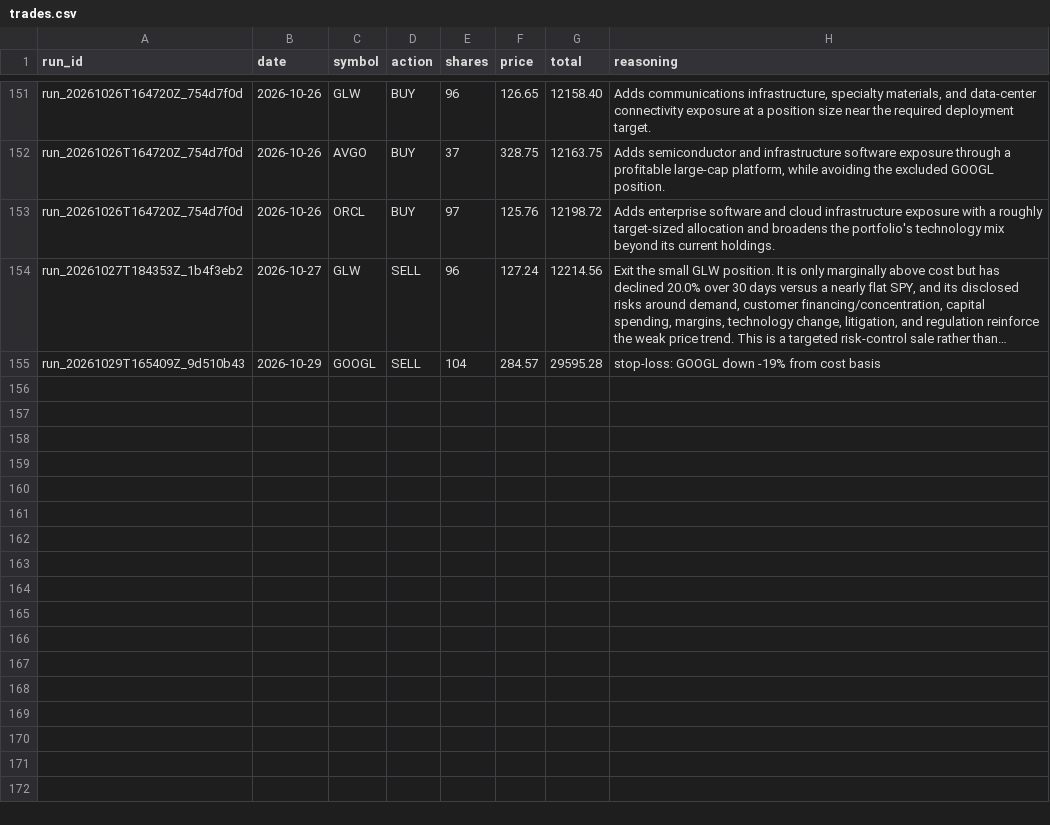
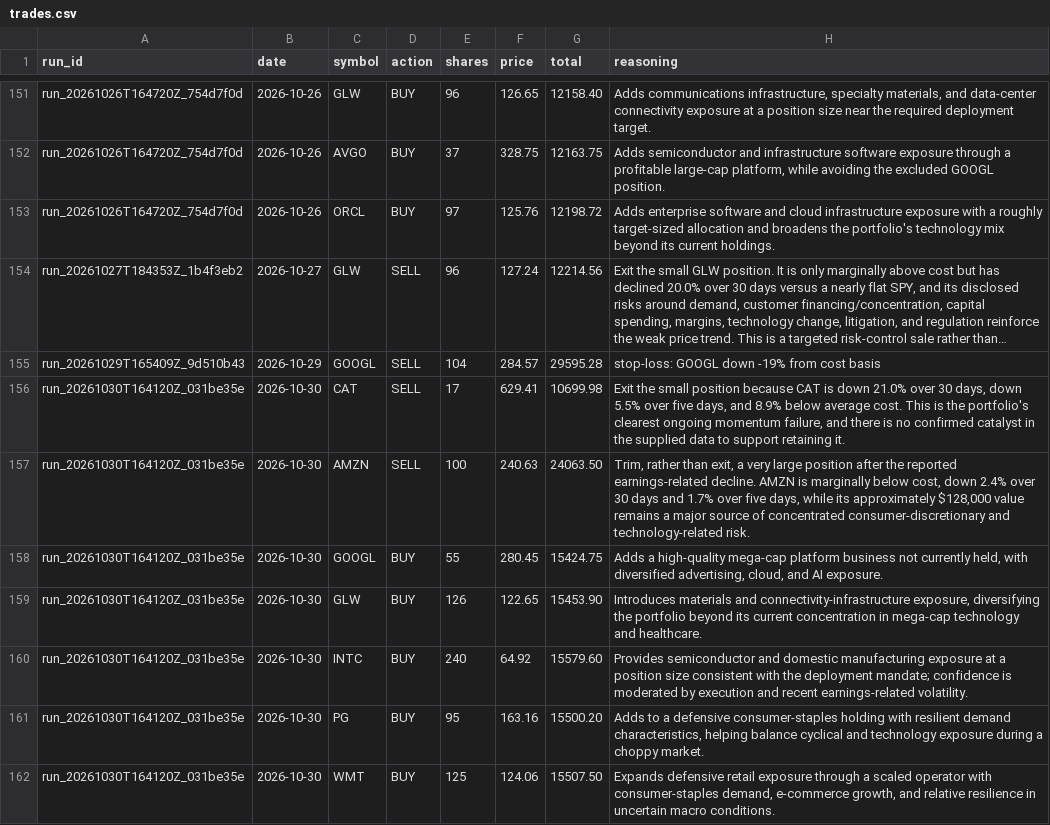
Before and after one commit to pradnyaw25/ai-portfolio-manager, a CSV file: data/trades.csv, drawn as a sheet; only a part is shown, gaps mark what is left out; long unchanged cells end in …; the diff names each change by its address in the sheet, - before the commit and + after, or states it on an @@ line.

```diff
--- a/data/trades.csv
+++ b/data/trades.csv
+row 156: run_20261030T164120Z_031be35e | 2026-10-30 | CAT | SELL | 17 | 629.41 | 10699.98 | Exit the small position because CAT is down 21.0% over 30 days, down 5.5% over five days, and 8.9% below average cost. This is the portfolio's clearest ongoing momentum failure, and there is no confirmed catalyst in the supplied data to support retaining it.
+row 157: run_20261030T164120Z_031be35e | 2026-10-30 | AMZN | SELL | 100 | 240.63 | 24063.50 | Trim, rather than exit, a very large position after the reported earnings-related decline. AMZN is marginally below cost, down 2.4% over 30 days and 1.7% over five days, while its approximately $128,000 value remains a major source of concentrated consumer-discretionary and technology-related risk.
+row 158: run_20261030T164120Z_031be35e | 2026-10-30 | GOOGL | BUY | 55 | 280.45 | 15424.75 | Adds a high-quality mega-cap platform business not currently held, with diversified advertising, cloud, and AI exposure.
+row 159: run_20261030T164120Z_031be35e | 2026-10-30 | GLW | BUY | 126 | 122.65 | 15453.90 | Introduces materials and connectivity-infrastructure exposure, diversifying the portfolio beyond its current concentration in mega-cap technology and healthcare.
+row 160: run_20261030T164120Z_031be35e | 2026-10-30 | INTC | BUY | 240 | 64.92 | 15579.60 | Provides semiconductor and domestic manufacturing exposure at a position size consistent with the deployment mandate; confidence is moderated by execution and recent earnings-related volatility.
+row 161: run_20261030T164120Z_031be35e | 2026-10-30 | PG | BUY | 95 | 163.16 | 15500.20 | Adds to a defensive consumer-staples holding with resilient demand characteristics, helping balance cyclical and technology exposure during a choppy market.
+row 162: run_20261030T164120Z_031be35e | 2026-10-30 | WMT | BUY | 125 | 124.06 | 15507.50 | Expands defensive retail exposure through a scaled operator with consumer-staples demand, e-commerce growth, and relative resilience in uncertain macro conditions.
```
Also changed, not shown: data/benchmark_history.csv, data/portfolio_history.csv, 56 other files.
